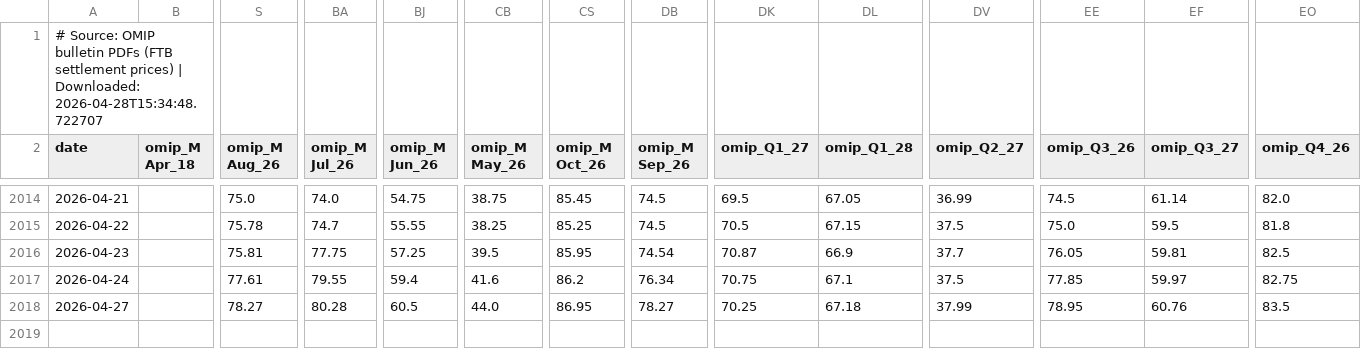
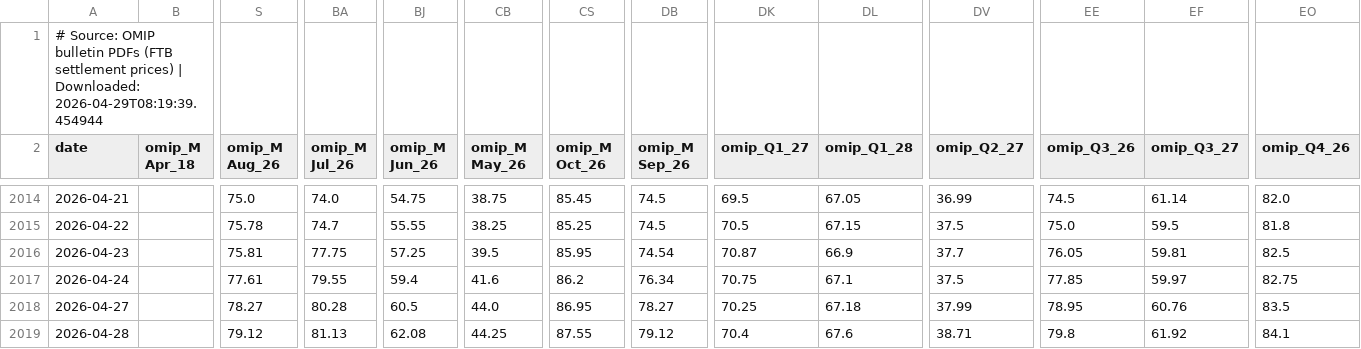
Before and after one commit to sergioolobo/OMIP, a CSV file: scripts/data/raw/omip_futures_historical.csv, drawn as a sheet; only a part is shown, gaps mark what is left out; rows hold the shown columns only; the diff names each change by its address in the sheet, - before the commit and + after, or states it on an @@ line.

```diff
--- a/scripts/data/raw/omip_futures_historical.csv
+++ b/scripts/data/raw/omip_futures_historical.csv
-A1 (date): …| Downloaded: 2026-04-28T15:34:48.722707
+A1 (date): …| Downloaded: 2026-04-29T08:19:39.454944
+row 2019: 2026-04-28 |  | 79.12 | 81.13 | 62.08 | 44.25 | 87.55 | 79.12 | 70.4 | 67.6 | 38.71 | 79.8 | 61.92 | 84.1
```
Also changed, not shown: scripts/data/raw/eua_co2.csv, scripts/data/raw/eurusd.csv, 30 other files.
